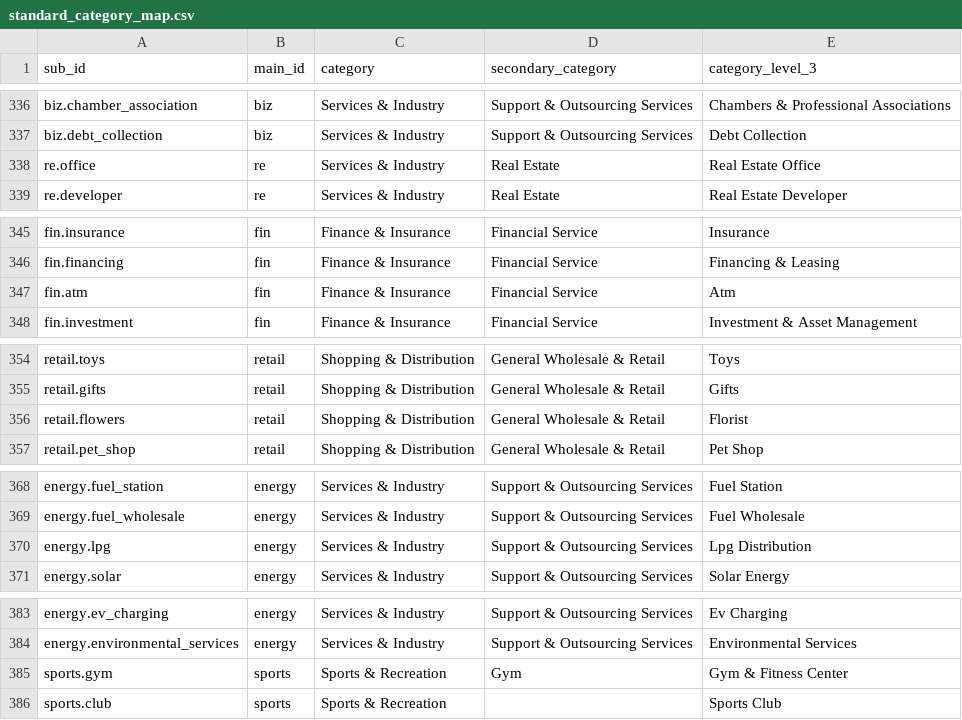
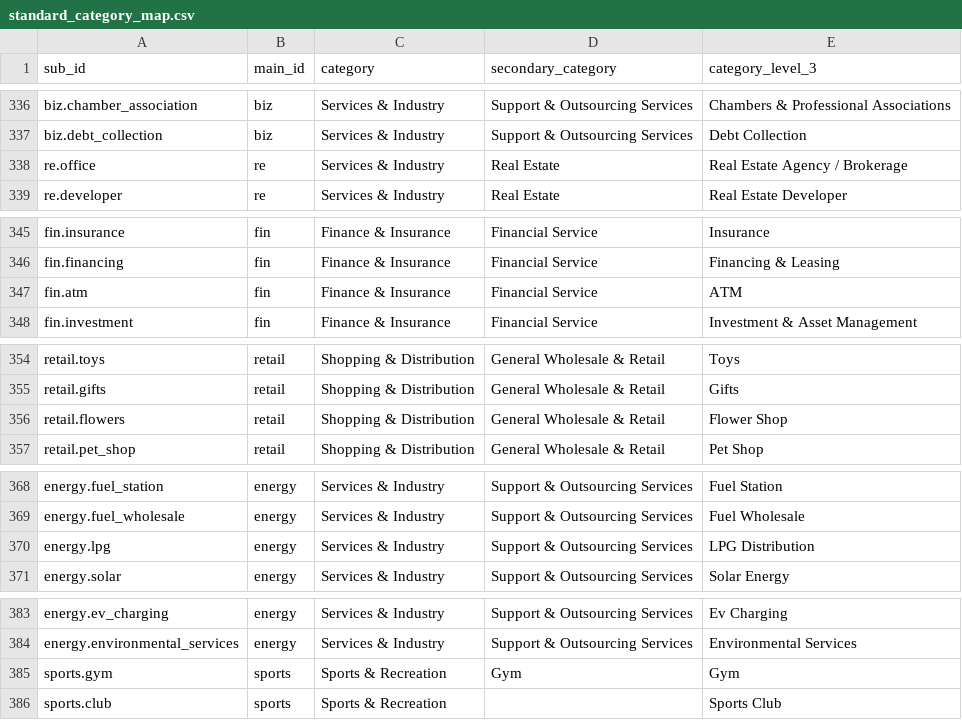
Before and after one commit to farq-tech/FARQ-B2B, a CSV file: services/targeting-api/reference/standard_category_map.csv, drawn as a sheet; only a part is shown, gaps mark what is left out; the diff covers the shown part only.

```diff
--- a/services/targeting-api/reference/standard_category_map.csv
+++ b/services/targeting-api/reference/standard_category_map.csv
@@ -337,3 +337,3 @@ biz.chamber_association,biz,Services & Industry,Support & Outsourcing Services,C
 biz.debt_collection,biz,Services & Industry,Support & Outsourcing Services,Debt Collection
-re.office,re,Services & Industry,Real Estate,Real Estate Office
+re.office,re,Services & Industry,Real Estate,Real Estate Agency / Brokerage
 re.developer,re,Services & Industry,Real Estate,Real Estate Developer
@@ -346,3 +346,3 @@ fin.insurance,fin,Finance & Insurance,Financial Service,Insurance
 fin.financing,fin,Finance & Insurance,Financial Service,Financing & Leasing
-fin.atm,fin,Finance & Insurance,Financial Service,Atm
+fin.atm,fin,Finance & Insurance,Financial Service,ATM
 fin.investment,fin,Finance & Insurance,Financial Service,Investment & Asset Management
@@ -355,3 +355,3 @@ retail.toys,retail,Shopping & Distribution,General Wholesale & Retail,Toys
 retail.gifts,retail,Shopping & Distribution,General Wholesale & Retail,Gifts
-retail.flowers,retail,Shopping & Distribution,General Wholesale & Retail,Florist
+retail.flowers,retail,Shopping & Distribution,General Wholesale & Retail,Flower Shop
 retail.pet_shop,retail,Shopping & Distribution,General Wholesale & Retail,Pet Shop
@@ -369,3 +369,3 @@ energy.fuel_station,energy,Services & Industry,Support & Outsourcing Services,Fu
 energy.fuel_wholesale,energy,Services & Industry,Support & Outsourcing Services,Fuel Wholesale
-energy.lpg,energy,Services & Industry,Support & Outsourcing Services,Lpg Distribution
+energy.lpg,energy,Services & Industry,Support & Outsourcing Services,LPG Distribution
 energy.solar,energy,Services & Industry,Support & Outsourcing Services,Solar Energy
@@ -384,3 +384,3 @@ energy.ev_charging,energy,Services & Industry,Support & Outsourcing Services,Ev
 energy.environmental_services,energy,Services & Industry,Support & Outsourcing Services,Environmental Services
-sports.gym,sports,Sports & Recreation,Gym,Gym & Fitness Center
+sports.gym,sports,Sports & Recreation,Gym,Gym
 sports.club,sports,Sports & Recreation,,Sports Club
```
Also changed, not shown: 21 edited cells elsewhere in this file, docs/qa/targeting/taxonomy/standard_category_map.csv.
